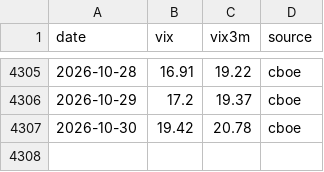
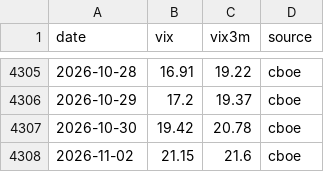
Before and after one commit to Raskull-ux/Options-Bot-Prototype, a CSV file: data/vix_term.csv, drawn as a sheet; only a part is shown, gaps mark what is left out.

```diff
--- a/data/vix_term.csv
+++ b/data/vix_term.csv
@@ -4307 +4307,2 @@ date,vix,vix3m,source
 2026-10-30,19.42,20.78,cboe
+2026-11-02,21.15,21.6,cboe
```
Also changed, not shown: data/collector_run_log.csv, data/earnings_calendar.csv, 6 other files.
